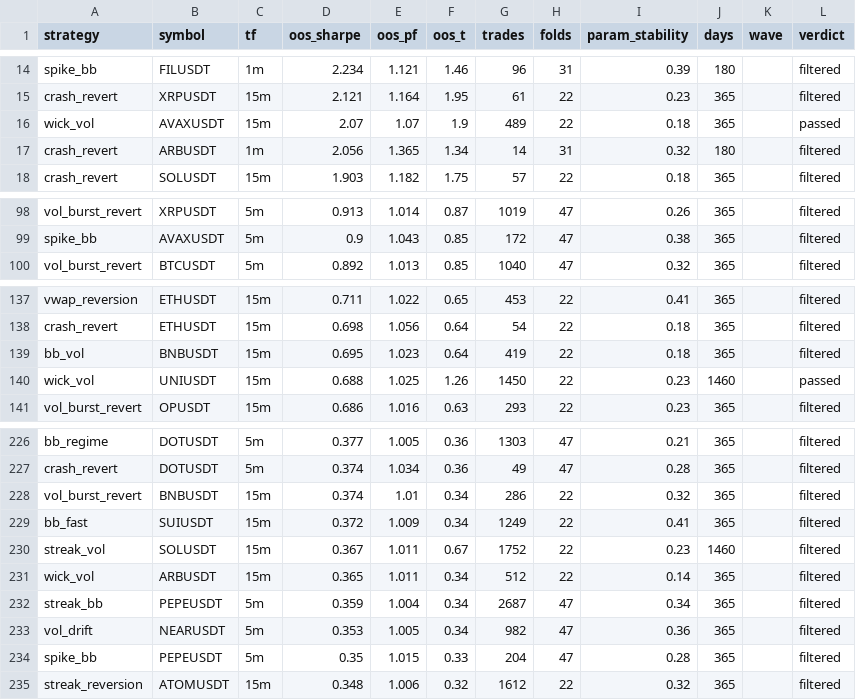
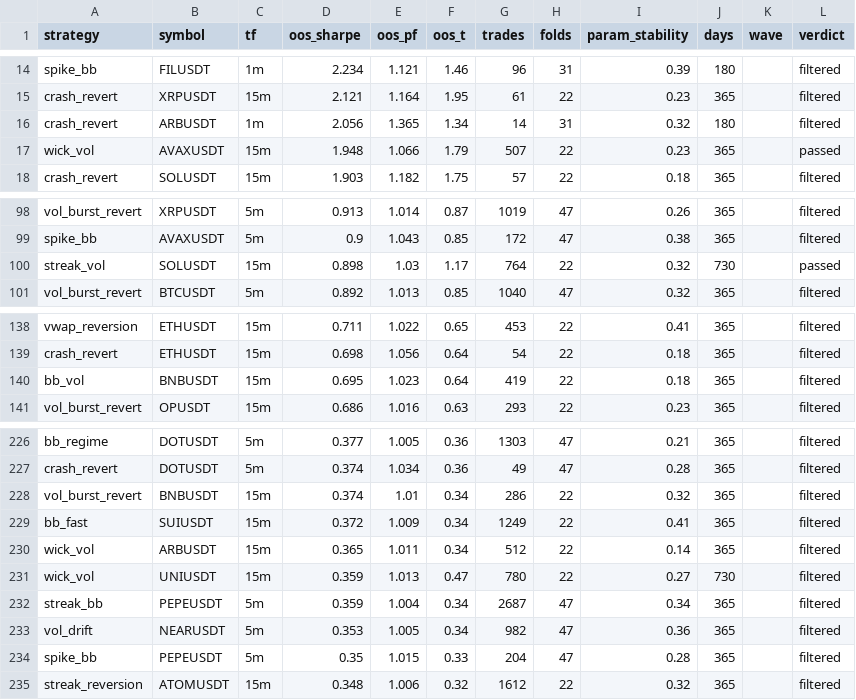
Before and after one commit to davletovaalmira11-creator/my-termux-project, a CSV file: scalp-lab/reports/archive.csv, drawn as a sheet; only a part is shown, gaps mark what is left out; removed rows and columns are numbered as before the commit, all else as after; the diff names each change by its address in the sheet, - before the commit and + after, or states it on an @@ line.

```diff
--- a/scalp-lab/reports/archive.csv
+++ b/scalp-lab/reports/archive.csv
-row 16: wick_vol | AVAXUSDT | 15m | 2.07 | 1.07 | 1.9 | 489 | 22 | 0.18 | 365 |  | passed
+row 17: wick_vol | AVAXUSDT | 15m | 1.948 | 1.066 | 1.79 | 507 | 22 | 0.23 | 365 |  | passed
+row 100: streak_vol | SOLUSDT | 15m | 0.898 | 1.03 | 1.17 | 764 | 22 | 0.32 | 730 |  | passed
-row 140: wick_vol | UNIUSDT | 15m | 0.688 | 1.025 | 1.26 | 1450 | 22 | 0.23 | 1460 |  | passed
-row 230: streak_vol | SOLUSDT | 15m | 0.367 | 1.011 | 0.67 | 1752 | 22 | 0.23 | 1460 |  | filtered
+row 231: wick_vol | UNIUSDT | 15m | 0.359 | 1.013 | 0.47 | 780 | 22 | 0.27 | 730 |  | filtered
```
Also changed, not shown: scalp-lab/reports/leaderboard.csv, 1 other file.
